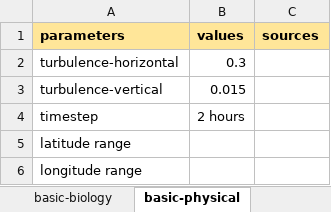
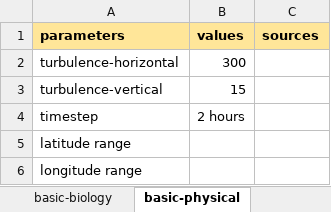
Before and after one commit to iftikhar8/thesis, an Excel workbook: chapters/theoretical/docs/model-scenarios.xlsx, sheet basic-physical, drawn as a sheet; values as stored, in another font and other column widths than the file's, no borders; the diff names each change by its address in the sheet, - before the commit and + after, or states it on an @@ line.

Commit message:
Fixed turbulence values

```diff
--- a/chapters/theoretical/docs/model-scenarios.xlsx (sheet basic-physical)
+++ b/chapters/theoretical/docs/model-scenarios.xlsx (sheet basic-physical)
-B2 (values): 0.3
+B2 (values): 300
-B3 (values): 0.015
+B3 (values): 15
```
